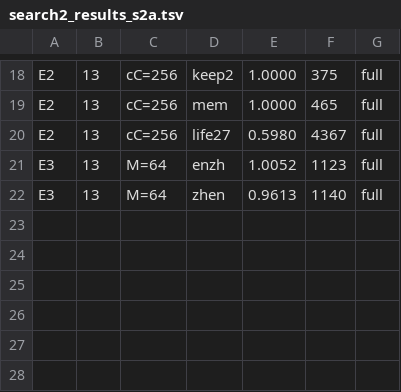
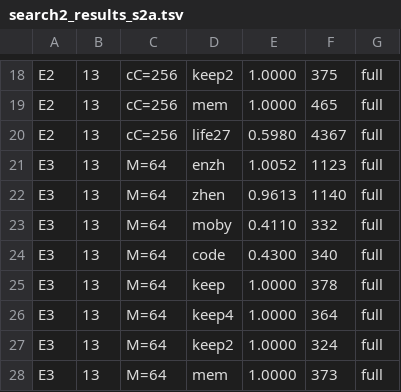
Before and after one commit to ChangweiZhou/digitalbaby, a TSV file: NEWNET/search2_results_s2a.tsv, drawn as a sheet; only a part is shown, gaps mark what is left out; the diff names each change by its address in the sheet, - before the commit and + after, or states it on an @@ line.

```diff
--- a/NEWNET/search2_results_s2a.tsv
+++ b/NEWNET/search2_results_s2a.tsv
+row 23: E3 | 13 | M=64 | moby | 0.4110 | 332 | full
+row 24: E3 | 13 | M=64 | code | 0.4300 | 340 | full
+row 25: E3 | 13 | M=64 | keep | 1.0000 | 378 | full
+row 26: E3 | 13 | M=64 | keep4 | 1.0000 | 364 | full
+row 27: E3 | 13 | M=64 | keep2 | 1.0000 | 324 | full
+row 28: E3 | 13 | M=64 | mem | 1.0000 | 373 | full
```
Also changed, not shown: 6 other files.
